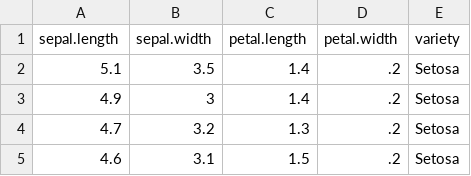
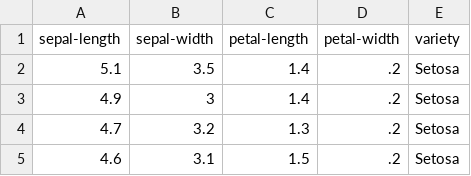
Before and after one commit to todsaponvit/Flask-test, a CSV file: iris.csv, drawn as a sheet; only a part is shown.

Commit message:
Update iris.csv

```diff
--- a/iris.csv
+++ b/iris.csv
@@ -1,2 +1,2 @@
-"sepal.length","sepal.width","petal.length","petal.width","variety"
+"sepal-length","sepal-width","petal-length","petal-width","variety"
 5.1,3.5,1.4,.2,"Setosa"
```
